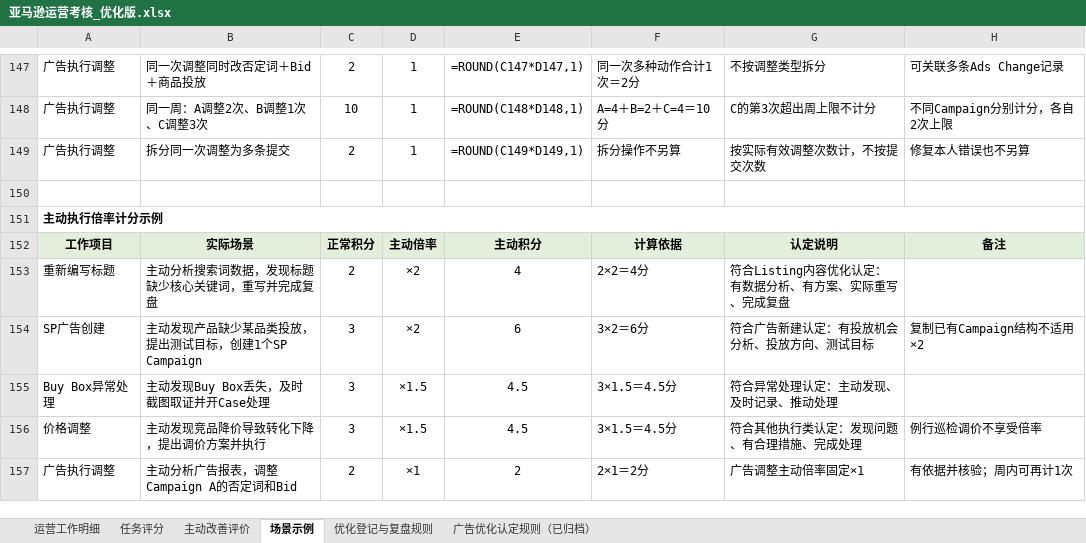
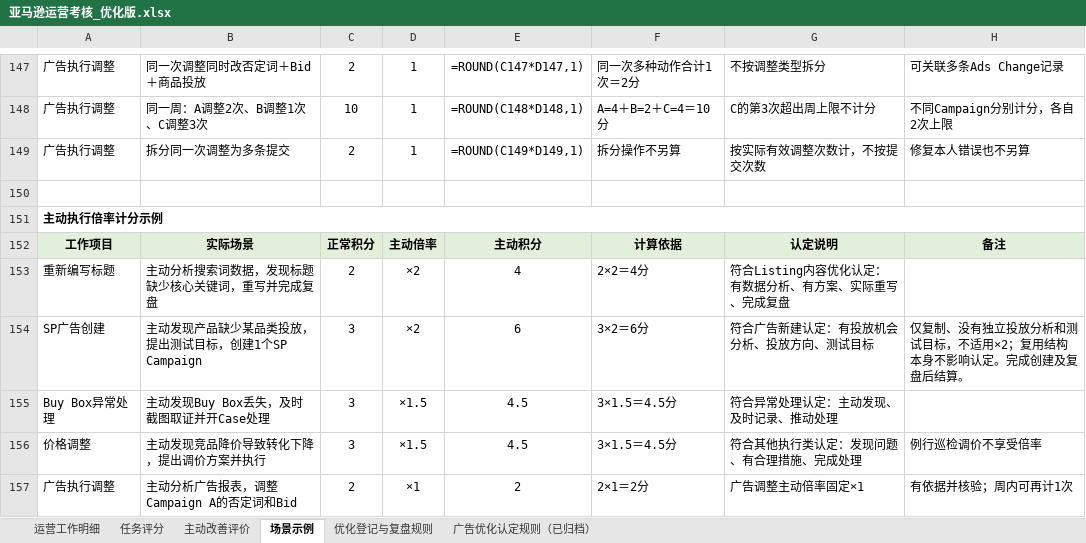
Before and after one commit to joyfay/hello-world, an Excel workbook: 亚马逊运营考核_优化版.xlsx, sheet 场景示例, drawn as a sheet; only a part is shown, gaps mark what is left out; values as stored, in another font and other column widths than the file's, no borders; formulas without a stored value are shown as written; table styles not drawn; the diff names each change by its address in the sheet, - before the commit and + after, or states it on an @@ line.

```diff
--- a/亚马逊运营考核_优化版.xlsx (sheet 场景示例)
+++ b/亚马逊运营考核_优化版.xlsx (sheet 场景示例)
-H154: 复制已有Campaign结构不适用×2
+H154: 仅复制、没有独立投放分析和测试目标，不适用×2；复用结构本身不影响认定。完成创建及复盘后结算。
```
